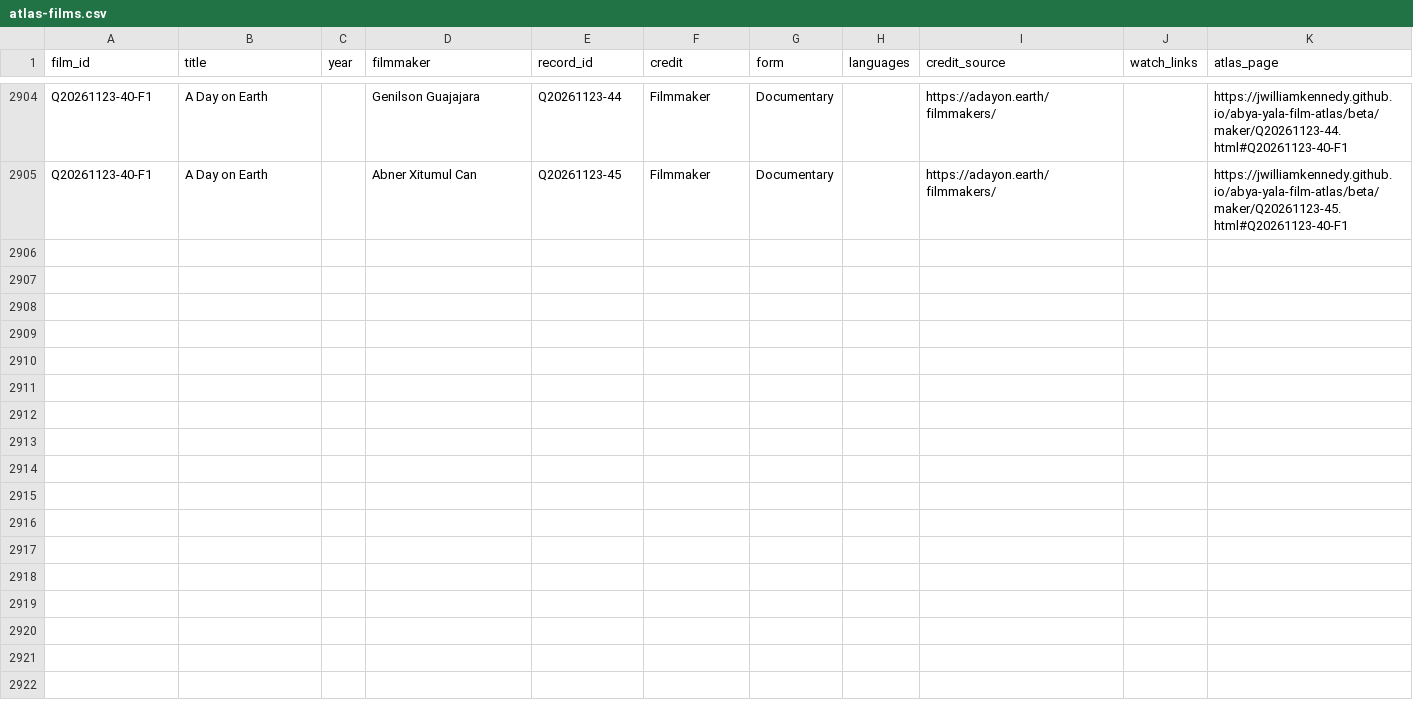
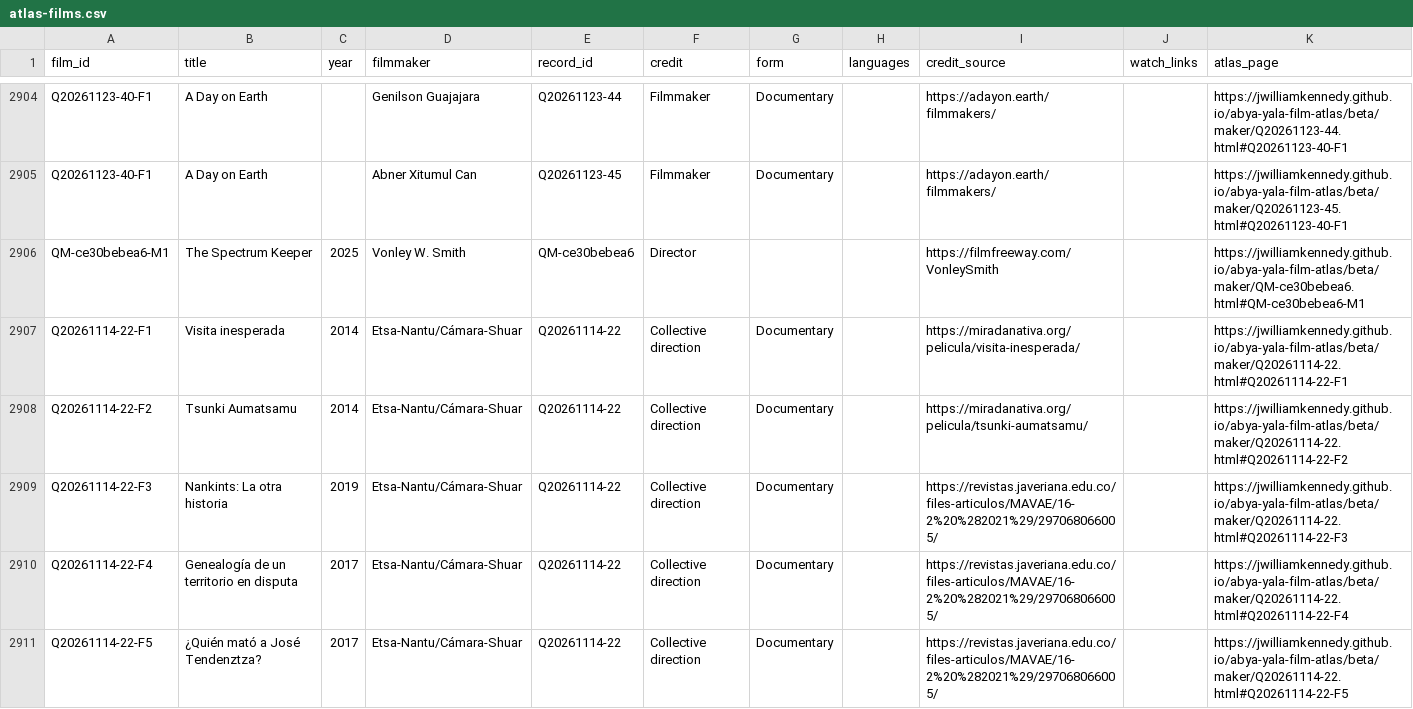
Before and after one commit to jwilliamkennedy/abya-yala-film-atlas, a CSV file: beta/data/atlas-films.csv, drawn as a sheet; only a part is shown, gaps mark what is left out; the diff covers the shown part only.

```diff
--- a/beta/data/atlas-films.csv
+++ b/beta/data/atlas-films.csv
@@ -2905 +2905,7 @@ Q20261123-40-F1,A Day on Earth,,Genilson Guajajara,Q20261123-44,Filmmaker,Docume
 Q20261123-40-F1,A Day on Earth,,Abner Xitumul Can,Q20261123-45,Filmmaker,Documentary,,https://adayon.earth/filmmakers/,,https://jwilliamkennedy.github.io/abya-yala-film-atlas/beta/maker/Q20261123-45.html#Q20261123-40-F1
+QM-ce30bebea6-M1,The Spectrum Keeper,2025,Vonley W. Smith,QM-ce30bebea6,Director,,,https://filmfreeway.com/VonleySmith,,https://jwilliamkennedy.github.io/abya-yala-film-atlas/beta/maker/QM-ce30bebea6.html#QM-ce30bebea6-M1
+Q20261114-22-F1,Visita inesperada,2014,Etsa-Nantu/Cámara-Shuar,Q20261114-22,Collective direction,Documentary,,https://miradanativa.org/pelicula/visita-inesperada/,,https://jwilliamkennedy.github.io/abya-yala-film-atlas/beta/maker/Q20261114-22.html#Q20261114-22-F1
+Q20261114-22-F2,Tsunki Aumatsamu,2014,Etsa-Nantu/Cámara-Shuar,Q20261114-22,Collective direction,Documentary,,https://miradanativa.org/pelicula/tsunki-aumatsamu/,,https://jwilliamkennedy.github.io/abya-yala-film-atlas/beta/maker/Q20261114-22.html#Q20261114-22-F2
+Q20261114-22-F3,Nankints: La otra historia,2019,Etsa-Nantu/Cámara-Shuar,Q20261114-22,Collective direction,Documentary,,https://revistas.javeriana.edu.co/files-articulos/MAVAE/16-2%20%282021%29/297068066005/,,https://jwilliamkennedy.github.io/abya-yala-film-atlas/beta/maker/Q20261114-22.html#Q20261114-22-F3
+Q20261114-22-F4,Genealogía de un territorio en disputa,2017,Etsa-Nantu/Cámara-Shuar,Q20261114-22,Collective direction,Documentary,,https://revistas.javeriana.edu.co/files-articulos/MAVAE/16-2%20%282021%29/297068066005/,,https://jwilliamkennedy.github.io/abya-yala-film-atlas/beta/maker/Q20261114-22.html#Q20261114-22-F4
+Q20261114-22-F5,¿Quién mató a José Tendenztza?,2017,Etsa-Nantu/Cámara-Shuar,Q20261114-22,Collective direction,Documentary,,https://revistas.javeriana.edu.co/files-articulos/MAVAE/16-2%20%282021%29/297068066005/,,https://jwilliamkennedy.github.io/abya-yala-film-atlas/beta/maker/Q20261114-22.html#Q20261114-22-F5
```
Also changed, not shown: 5 added rows elsewhere in this file, beta/data/atlas-filmmakers.csv, beta/data/atlas-names.csv, 18 other files.
